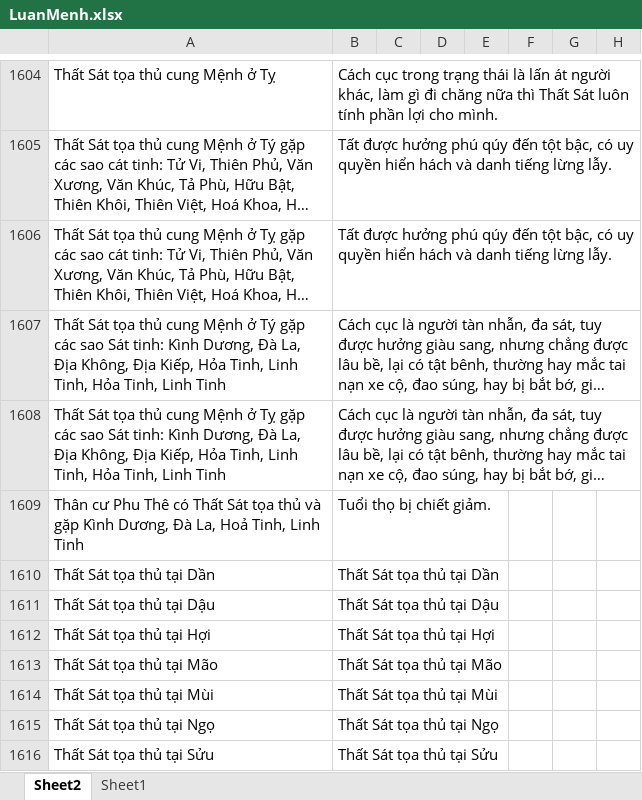
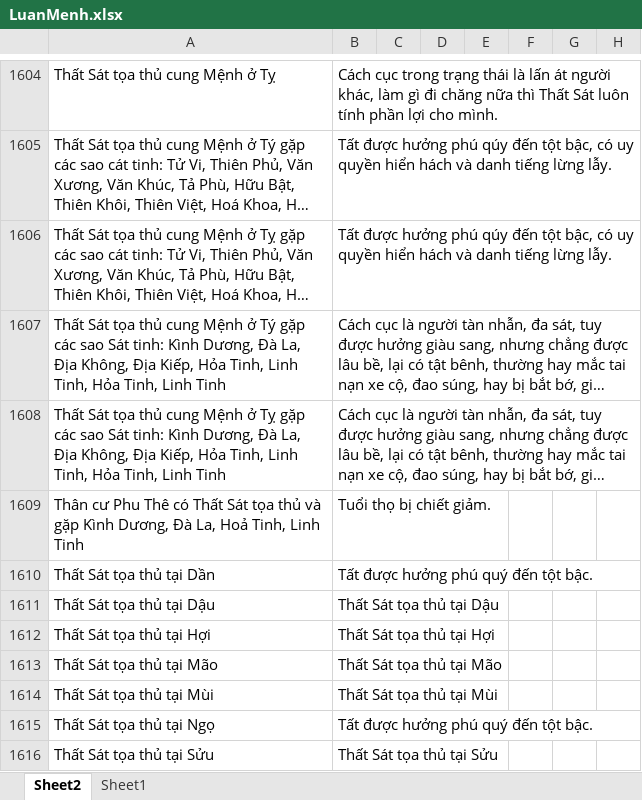
Before and after one commit to Donniehieu/LuanGiaiTuViBacPhai, an Excel workbook: LuanMenh.xlsx, sheet Sheet2, drawn as a sheet; only a part is shown, gaps mark what is left out; long unchanged cells end in …; values as stored, in another font and other column widths than the file's, no borders; conditional formats not drawn; the diff covers the shown part only; the diff names each change by its address in the sheet, - before the commit and + after, or states it on an @@ line.

```diff
--- a/LuanMenh.xlsx (sheet Sheet2)
+++ b/LuanMenh.xlsx (sheet Sheet2)
-B1610: Thất Sát tọa thủ tại Dần
+B1610: Tất được hưởng phú quý đến tột bậc.
-B1615: Thất Sát tọa thủ tại Ngọ
+B1615: Tất được hưởng phú quý đến tột bậc.
```
Also changed, not shown: 1 removed row and 12 edited cells elsewhere in this sheet, LuanPhuMau.xlsx.
